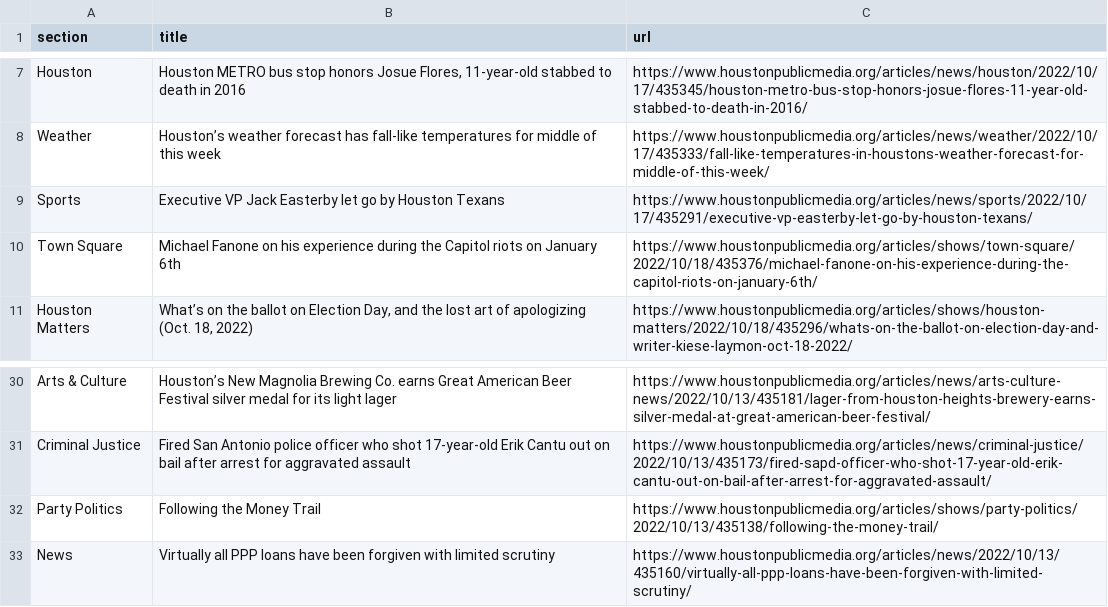
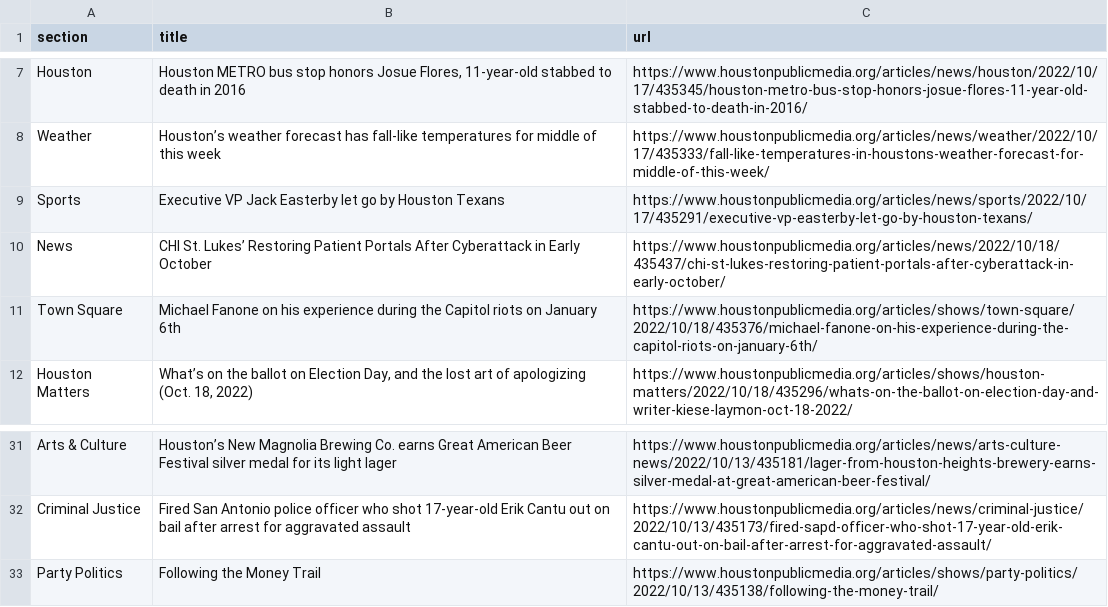
Before and after one commit to jsoma/auto-scraper, a CSV file: npr.csv, drawn as a sheet; only a part is shown, gaps mark what is left out.

```diff
--- a/npr.csv
+++ b/npr.csv
@@ -9,2 +9,3 @@ Weather,Houston’s weather forecast has fall-like temperatures for middle of th
 Sports,Executive VP Jack Easterby let go by Houston Texans,https://www.houstonpublicmedia.org/articles/news/sports/2022/10/17/435291/executive-vp-easterby-let-go-by-houston-texans/
+News,CHI St. Lukes’ Restoring Patient Portals After Cyberattack in Early October,https://www.houstonpublicmedia.org/articles/news/2022/10/18/435437/chi-st-lukes-restoring-patient-portals-after-cyberattack-in-early-october/
 Town Square,Michael Fanone on his experience during the Capitol riots on January 6th,https://www.houstonpublicmedia.org/articles/shows/town-square/2022/10/18/435376/michael-fanone-on-his-experience-during-the-capitol-riots-on-january-6th/
@@ -32,2 +33 @@ Criminal Justice,Fired San Antonio police officer who shot 17-year-old Erik Cant
 Party Politics,Following the Money Trail,https://www.houstonpublicmedia.org/articles/shows/party-politics/2022/10/13/435138/following-the-money-trail/
-News,Virtually all PPP loans have been forgiven with limited scrutiny,https://www.houstonpublicmedia.org/articles/news/2022/10/13/435160/virtually-all-ppp-loans-have-been-forgiven-with-limited-scrutiny/
```
